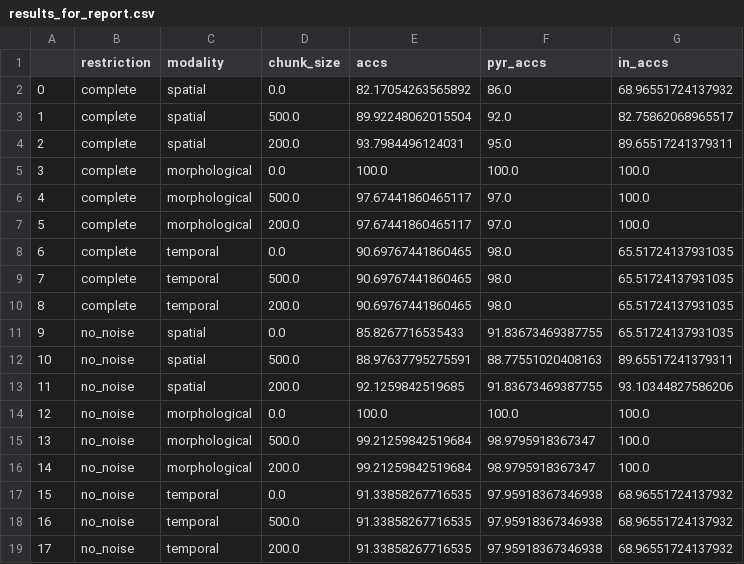
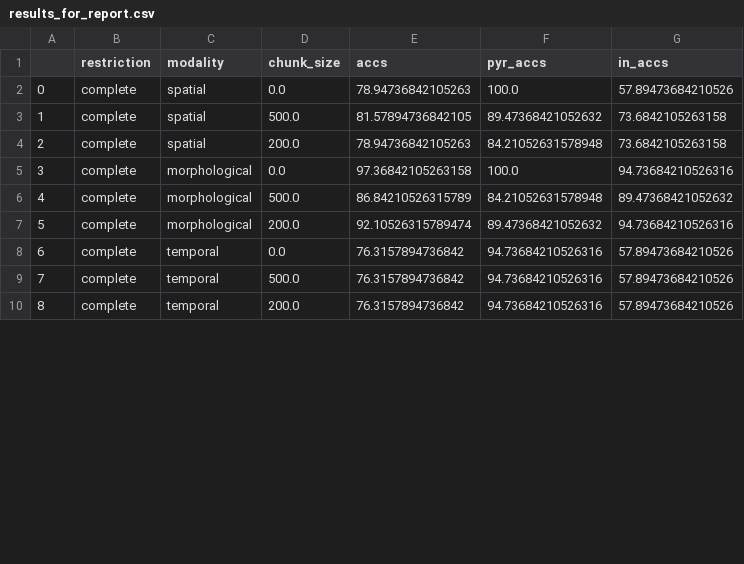
Before and after one commit to LiorSukman/Stark-Lab-Project, a CSV file: results_for_report.csv, drawn as a sheet; only a part is shown; the diff covers the shown part only; the diff names each change by its address in the sheet, - before the commit and + after, or states it on an @@ line.

Commit message:
for reports

```diff
--- a/results_for_report.csv
+++ b/results_for_report.csv
-E2 (accs): 82.17054263565892
+E2 (accs): 78.94736842105263
-F2 (pyr_accs): 86.0
+F2 (pyr_accs): 100.0
-G2 (in_accs): 68.96551724137932
+G2 (in_accs): 57.89473684210526
-E3 (accs): 89.92248062015504
+E3 (accs): 81.57894736842105
-F3 (pyr_accs): 92.0
+F3 (pyr_accs): 89.47368421052632
-G3 (in_accs): 82.75862068965517
+G3 (in_accs): 73.6842105263158
-E4 (accs): 93.7984496124031
+E4 (accs): 78.94736842105263
-F4 (pyr_accs): 95.0
+F4 (pyr_accs): 84.21052631578948
-G4 (in_accs): 89.65517241379311
+G4 (in_accs): 73.6842105263158
-E5 (accs): 100.0
+E5 (accs): 97.36842105263158
-G5 (in_accs): 100.0
+G5 (in_accs): 94.73684210526316
-E6 (accs): 97.67441860465117
+E6 (accs): 86.84210526315789
-F6 (pyr_accs): 97.0
+F6 (pyr_accs): 84.21052631578948
-G6 (in_accs): 100.0
+G6 (in_accs): 89.47368421052632
-E7 (accs): 97.67441860465117
+E7 (accs): 92.10526315789474
-F7 (pyr_accs): 97.0
+F7 (pyr_accs): 89.47368421052632
-G7 (in_accs): 100.0
+G7 (in_accs): 94.73684210526316
-E8:E10 (accs): 90.69767441860465
+E8:E10 (accs): 76.3157894736842
-F8:F10 (pyr_accs): 98.0
+F8:F10 (pyr_accs): 94.73684210526316
-G8:G10 (in_accs): 65.51724137931035
+G8:G10 (in_accs): 57.89473684210526
-row 11: 9 | no_noise | spatial | 0.0 | 85.8267716535433 | 91.83673469387755 | 65.51724137931035
-row 12: 10 | no_noise | spatial | 500.0 | 88.97637795275591 | 88.77551020408163 | 89.65517241379311
-row 13: 11 | no_noise | spatial | 200.0 | 92.1259842519685 | 91.83673469387755 | 93.10344827586206
-row 14: 12 | no_noise | morphological | 0.0 | 100.0 | 100.0 | 100.0
-row 15: 13 | no_noise | morphological | 500.0 | 99.21259842519684 | 98.9795918367347 | 100.0
-row 16: 14 | no_noise | morphological | 200.0 | 99.21259842519684 | 98.9795918367347 | 100.0
-row 17: 15 | no_noise | temporal | 0.0 | 91.33858267716535 | 97.95918367346938 | 68.96551724137932
-row 18: 16 | no_noise | temporal | 500.0 | 91.33858267716535 | 97.95918367346938 | 68.96551724137932
-row 19: 17 | no_noise | temporal | 200.0 | 91.33858267716535 | 97.95918367346938 | 68.96551724137932
```
Also changed, not shown: 9 removed rows, 26 edited cells and row numbers in column A elsewhere in this file, 5 other files.
